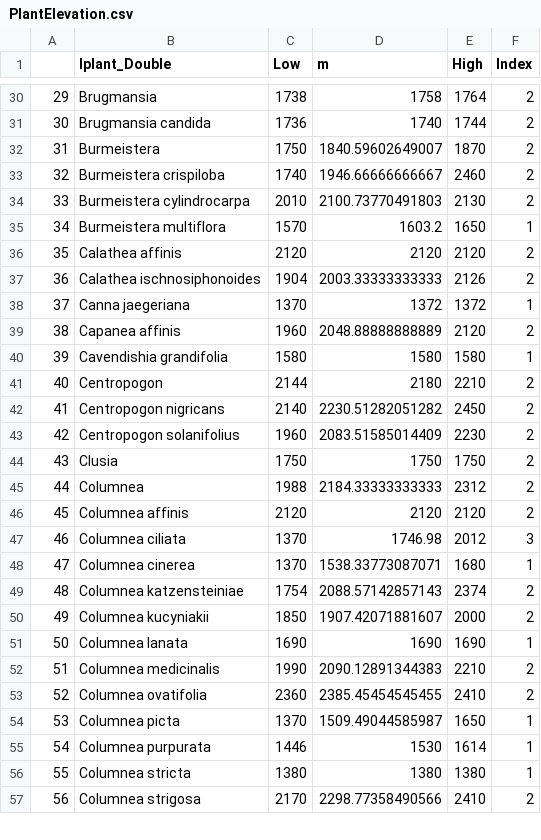
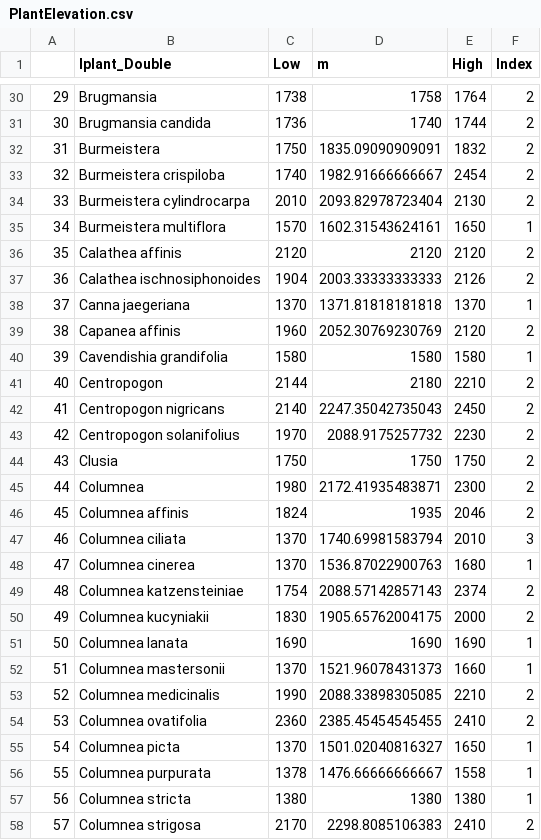
Before and after one commit to bw4sz/Occupy, a CSV file: InputData/PlantElevation.csv, drawn as a sheet; only a part is shown, gaps mark what is left out; addresses are those after the commit; the diff covers the shown part only; the diff names each change by its address in the sheet, - before the commit and + after, or states it on an @@ line.

```diff
--- a/InputData/PlantElevation.csv
+++ b/InputData/PlantElevation.csv
-D32 (m): 1840.59602649007
+D32 (m): 1835.09090909091
-E32 (High): 1870
+E32 (High): 1832
-D33 (m): 1946.66666666667
+D33 (m): 1982.91666666667
-E33 (High): 2460
+E33 (High): 2454
-D34 (m): 2100.73770491803
+D34 (m): 2093.82978723404
-D35 (m): 1603.2
+D35 (m): 1602.31543624161
-D38 (m): 1372
+D38 (m): 1371.81818181818
-E38 (High): 1372
+E38 (High): 1370
-D39 (m): 2048.88888888889
+D39 (m): 2052.30769230769
-D42 (m): 2230.51282051282
+D42 (m): 2247.35042735043
-C43 (Low): 1960
+C43 (Low): 1970
-D43 (m): 2083.51585014409
+D43 (m): 2088.9175257732
-C45 (Low): 1988
+C45 (Low): 1980
-D45 (m): 2184.33333333333
+D45 (m): 2172.41935483871
-E45 (High): 2312
+E45 (High): 2300
-C46 (Low): 2120
+C46 (Low): 1824
-D46 (m): 2120
+D46 (m): 1935
-E46 (High): 2120
+E46 (High): 2046
-D47 (m): 1746.98
+D47 (m): 1740.69981583794
-E47 (High): 2012
+E47 (High): 2010
-D48 (m): 1538.33773087071
+D48 (m): 1536.87022900763
-C50 (Low): 1850
+C50 (Low): 1830
-D50 (m): 1907.42071881607
+D50 (m): 1905.65762004175
+row 52: 51 | Columnea mastersonii | 1370 | 1521.96078431373 | 1660 | 1
@@ column A renumbered from row 53 down @@
-D53 (m): 2090.12891344383
+D53 (m): 2088.33898305085
-D55 (m): 1509.49044585987
+D55 (m): 1501.02040816327
-C56 (Low): 1446
+C56 (Low): 1378
-D56 (m): 1530
+D56 (m): 1476.66666666667
-E56 (High): 1614
+E56 (High): 1558
-D58 (m): 2298.77358490566
+D58 (m): 2298.8085106383
```
Also changed, not shown: 5 added rows and 87 edited cells elsewhere in this file, Figures/Table1.csv, InputData/HummingbirdElevation.csv, 23 other files.
